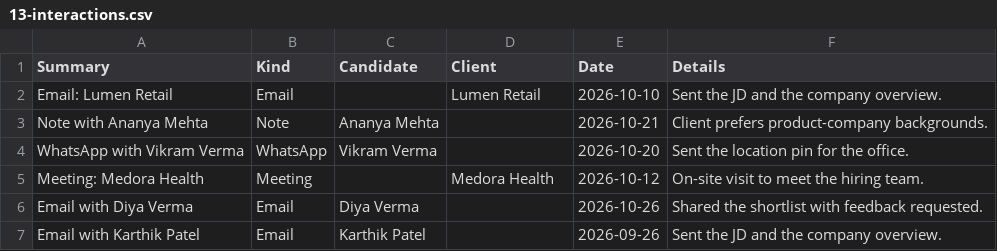
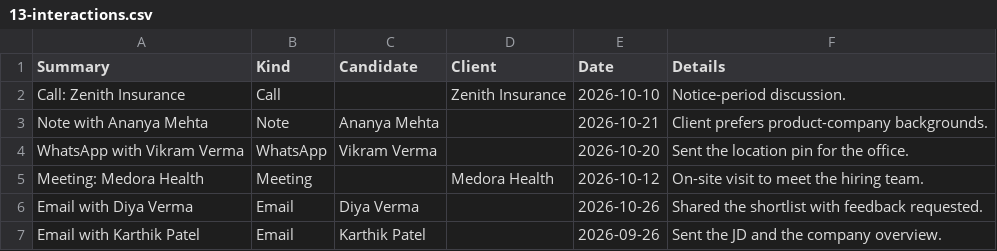
Before and after one commit to preet-hekaos/table-to-ui, a CSV file: samples/recruitment-demo/13-interactions.csv, drawn as a sheet; only a part is shown; removed rows and columns are numbered as before the commit, all else as after; the diff names each change by its address in the sheet, - before the commit and + after, or states it on an @@ line.

```diff
--- a/samples/recruitment-demo/13-interactions.csv
+++ b/samples/recruitment-demo/13-interactions.csv
-row 2: Email: Lumen Retail | Email |  | Lumen Retail | 2026-10-10 | Sent the JD and the company overview.
+row 2: Call: Zenith Insurance | Call |  | Zenith Insurance | 2026-10-10 | Notice-period discussion.
```
Also changed, not shown: samples/recruitment-demo/10-offers.csv, samples/recruitment-demo/11-placements.csv, 2 other files.
